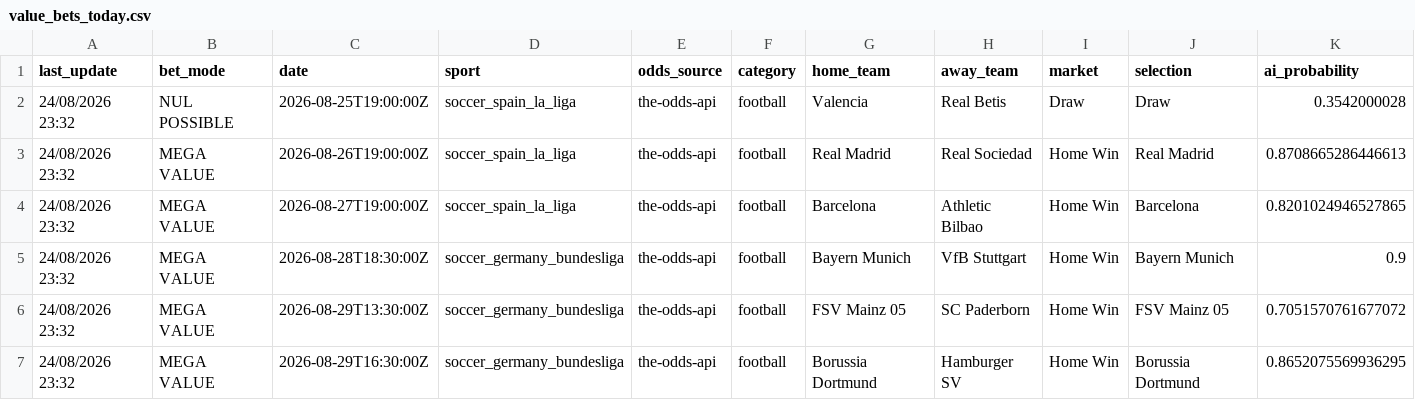
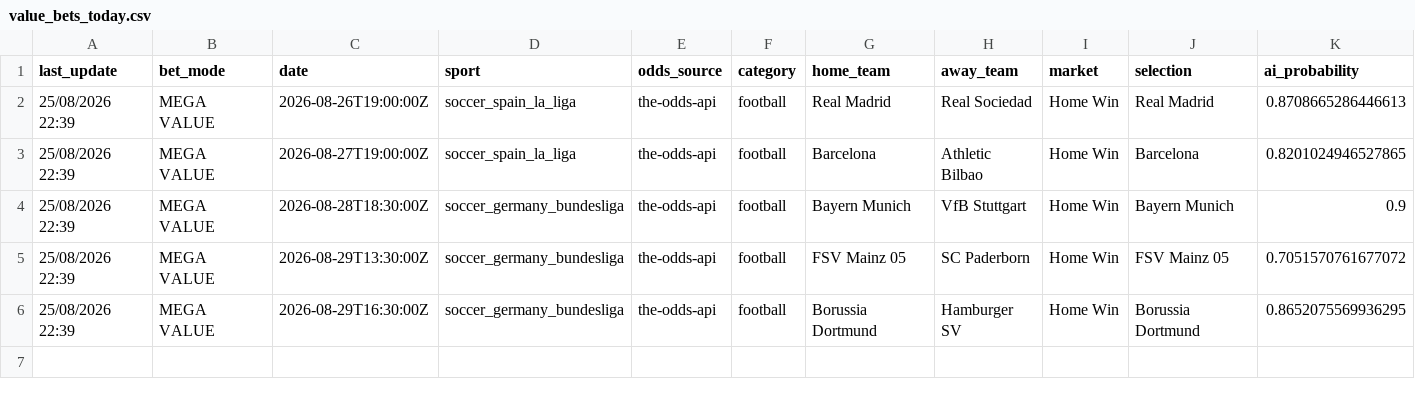
Before and after one commit to lazered543/ParisSportifs_IA_Ultime, a CSV file: data/predictions/value_bets_today.csv, drawn as a sheet; only a part is shown; removed rows and columns are numbered as before the commit, all else as after; rows hold the shown columns only; the diff names each change by its address in the sheet, - before the commit and + after, or states it on an @@ line.

```diff
--- a/data/predictions/value_bets_today.csv
+++ b/data/predictions/value_bets_today.csv
-row 2: 24/08/2026 23:32 | NUL POSSIBLE | 2026-08-25T19:00:00Z | soccer_spain_la_liga | the-odds-api | football | Valencia | Real Betis | Draw | Draw | 0.3542000028
-A2:A6 (last_update): 24/08/2026 23:32
+A2:A6 (last_update): 25/08/2026 22:39
```
Also changed, not shown: data/predictions/predictions_today.csv, tracking_results.csv.
